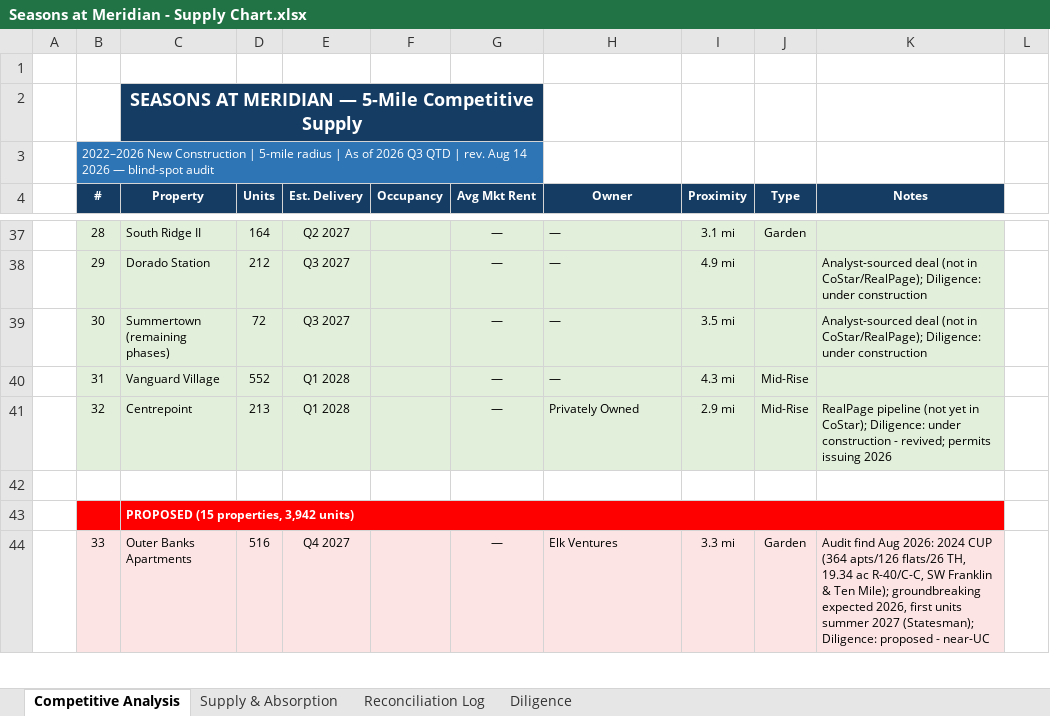
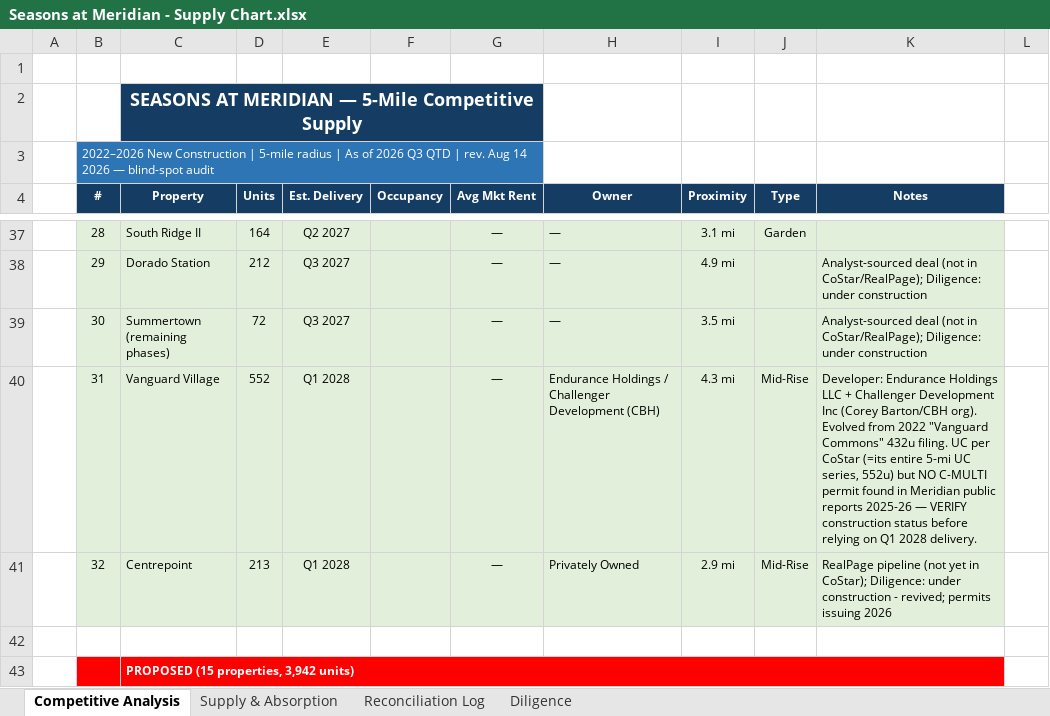
Before and after one commit to rich-f-ritter/Boise-Deals, an Excel workbook: SeasonsMeridian/Seasons at Meridian - Supply Chart.xlsx, sheet Competitive Analysis, drawn as a sheet; only a part is shown, gaps mark what is left out; the shorter side is filled out with more unchanged rows; values as stored, in another font and other column widths than the file's, no borders; the diff names each change by its address in the sheet, - before the commit and + after, or states it on an @@ line.

```diff
--- a/SeasonsMeridian/Seasons at Meridian - Supply Chart.xlsx (sheet Competitive Analysis)
+++ b/SeasonsMeridian/Seasons at Meridian - Supply Chart.xlsx (sheet Competitive Analysis)
-H40 (Owner): —
+H40 (Owner): Endurance Holdings / Challenger Development (CBH)
-K40 (Notes): (empty)
+K40 (Notes): Developer: Endurance Holdings LLC + Challenger Development Inc (Corey Barton/CBH org). Evolved from 2022 "Vanguard Commons" 432u filing. UC per CoStar (=its entire 5-mi UC series, 552u) but NO C-MULTI permit found in Meridian public reports 2025-26 — VERIFY construction status before relying on Q1 2028 delivery.
```
Also changed, not shown: sheet Diligence, sheet Reconciliation Log, 1 other file.
